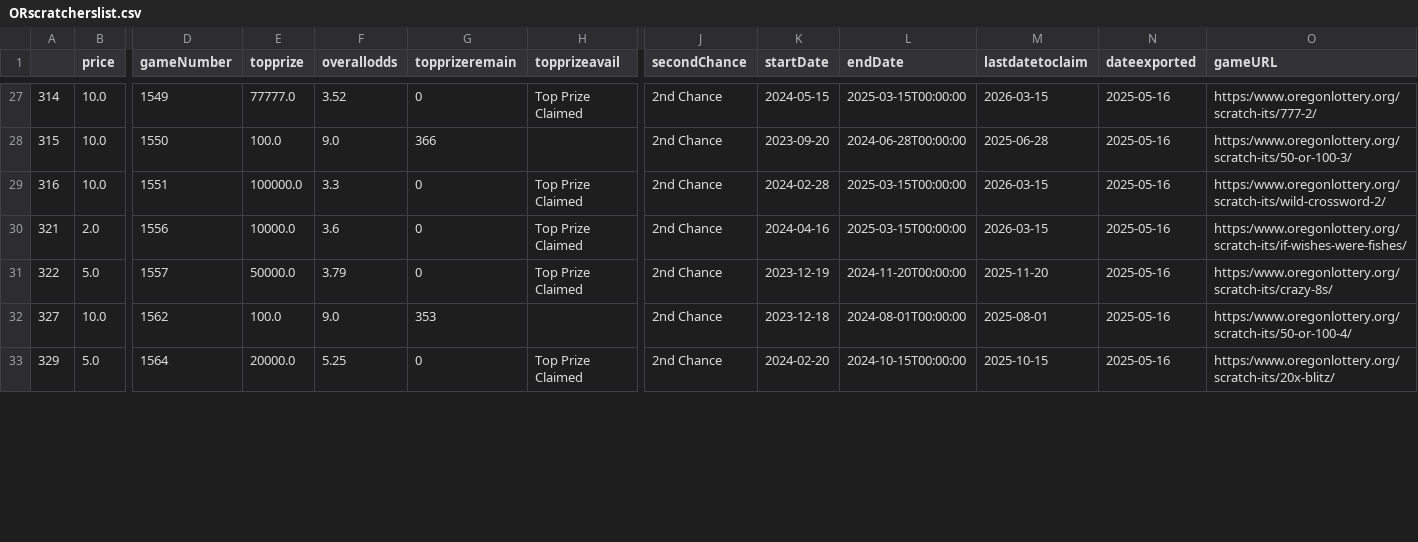
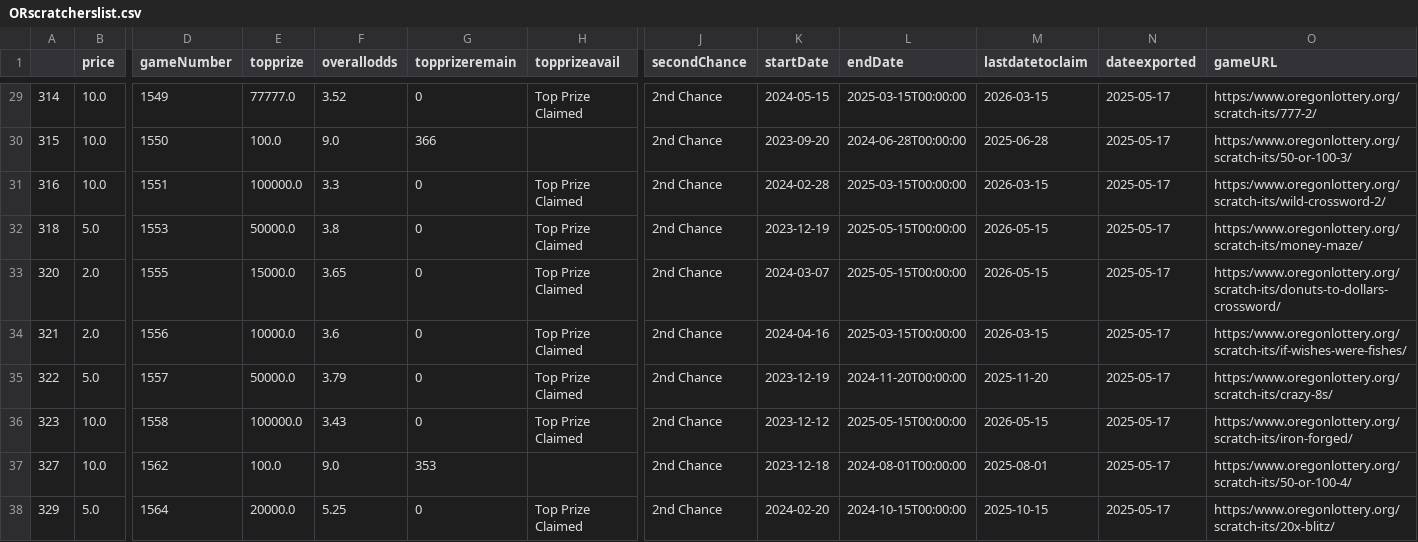
Before and after one commit to DarrenZastruga/scratchersdatapull, a CSV file: ORscratcherslist.csv, drawn as a sheet; only a part is shown, gaps mark what is left out; addresses are those after the commit; rows hold the shown columns only; the diff covers the shown part only; the diff names each change by its address in the sheet, - before the commit and + after, or states it on an @@ line.

```diff
--- a/ORscratcherslist.csv
+++ b/ORscratcherslist.csv
-N29:N31 (dateexported): 2025-05-16
+N29:N31 (dateexported): 2025-05-17
+row 32: 318 | 5.0 | 1553 | 50000.0 | 3.8 | 0 | Top Prize Claimed | 2nd Chance | 2023-12-19 | 2025-05-15T00:00:00 | 2026-05-15 | 2025-05-17 | https:/www.oregonlottery.org/scratch-its/money-maze/
+row 33: 320 | 2.0 | 1555 | 15000.0 | 3.65 | 0 | Top Prize Claimed | 2nd Chance | 2024-03-07 | 2025-05-15T00:00:00 | 2026-05-15 | 2025-05-17 | https:/www.oregonlottery.org/scratch-its/donuts-to-dollars-crossword/
-N34:N35 (dateexported): 2025-05-16
+N34:N35 (dateexported): 2025-05-17
+row 36: 323 | 10.0 | 1558 | 100000.0 | 3.43 | 0 | Top Prize Claimed | 2nd Chance | 2023-12-12 | 2025-05-15T00:00:00 | 2026-05-15 | 2025-05-17 | https:/www.oregonlottery.org/scratch-its/iron-forged/
-N37:N38 (dateexported): 2025-05-16
+N37:N38 (dateexported): 2025-05-17
```
Also changed, not shown: 2 added rows and 35 edited cells elsewhere in this file, KYratingstable.csv, KYscratchertables.csv, 40 other files.
